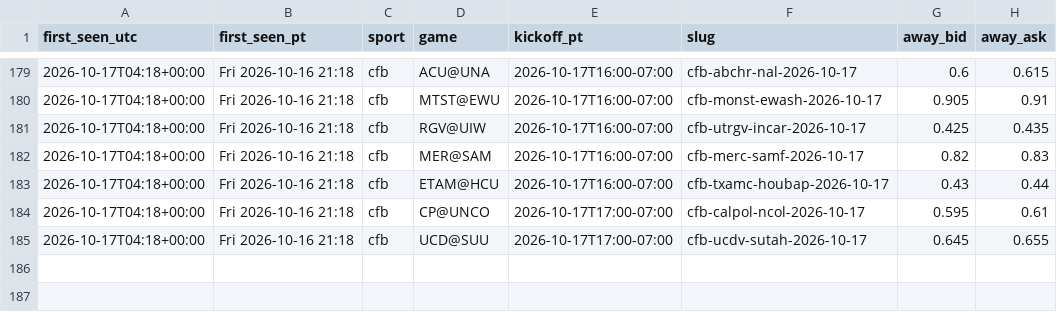
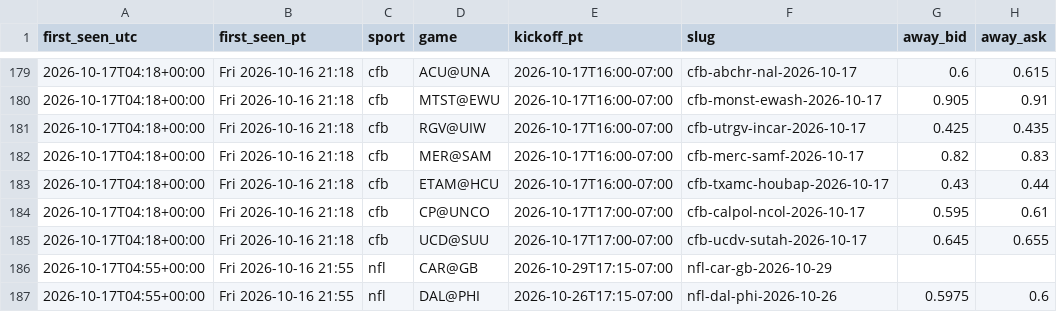
Before and after one commit to sharprosie/nhl-scanner, a CSV file: out/listings.csv, drawn as a sheet; only a part is shown, gaps mark what is left out; the diff names each change by its address in the sheet, - before the commit and + after, or states it on an @@ line.

Commit message:
Listings 2026-10-17 04:57

```diff
--- a/out/listings.csv
+++ b/out/listings.csv
+row 186: 2026-10-17T04:55+00:00 | Fri 2026-10-16 21:55 | nfl | CAR@GB | 2026-10-29T17:15-07:00 | nfl-car-gb-2026-10-29
+row 187: 2026-10-17T04:55+00:00 | Fri 2026-10-16 21:55 | nfl | DAL@PHI | 2026-10-26T17:15-07:00 | nfl-dal-phi-2026-10-26 | 0.5975 | 0.6
```
